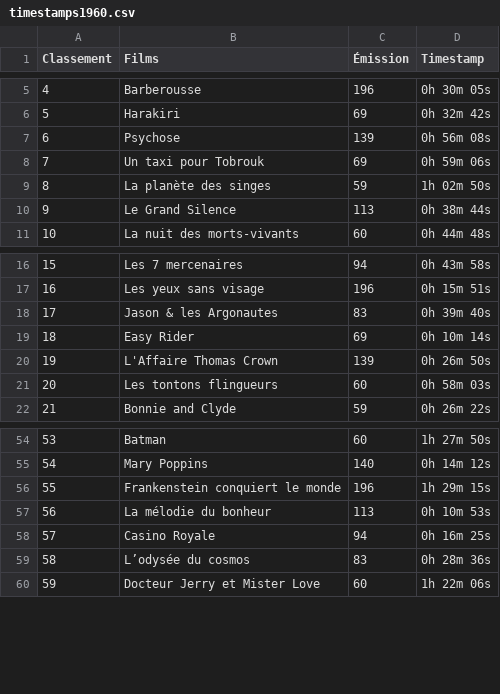
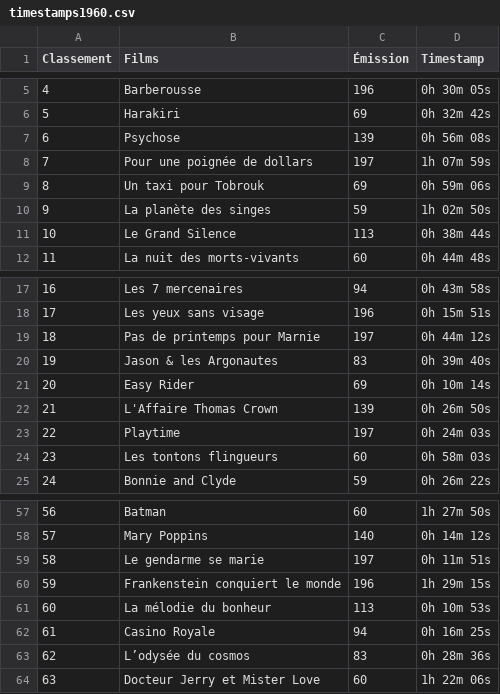
Before and after one commit to supercinemarbre/supercinemarbre.github.io, a CSV file: importer/data/timestamps1960.csv, drawn as a sheet; only a part is shown, gaps mark what is left out; addresses are those after the commit; the diff names each change by its address in the sheet, - before the commit and + after, or states it on an @@ line.

```diff
--- a/importer/data/timestamps1960.csv
+++ b/importer/data/timestamps1960.csv
+row 8: 7 | Pour une poignée de dollars | 197 | 1h 07m 59s
@@ column A (Classement) renumbered from row 9 down @@
+row 19: 18 | Pas de printemps pour Marnie | 197 | 0h 44m 12s
+row 23: 22 | Playtime | 197 | 0h 24m 03s
+row 59: 58 | Le gendarme se marie | 197 | 0h 11m 51s
```
Also changed, not shown: importer/data/timestamps1980.csv, importer/data/timestamps2000.csv, 6 other files.
